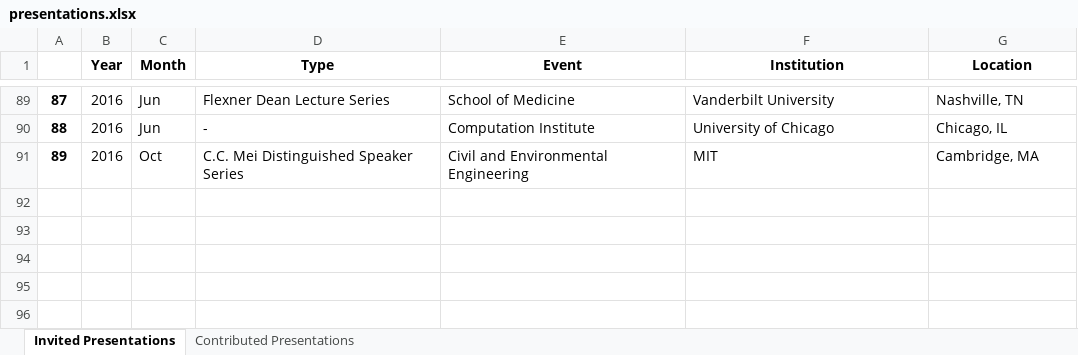
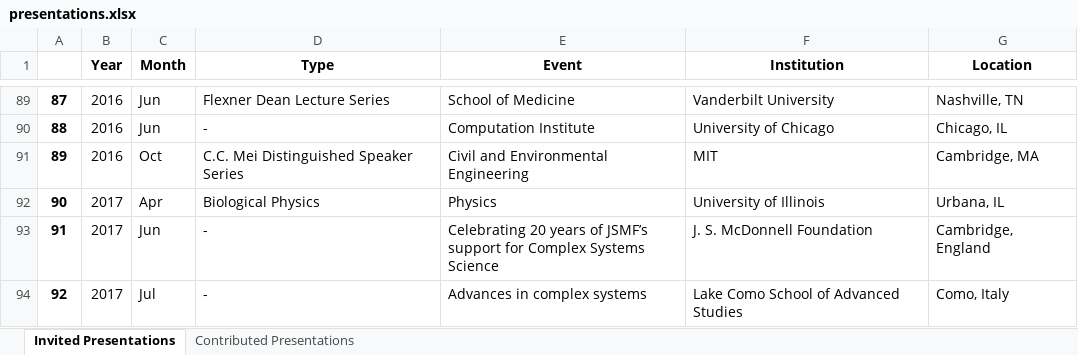
Before and after one commit to lamaral1968/maintaining_latex_cv, an Excel workbook: Data_files/presentations.xlsx, sheet Invited Presentations, drawn as a sheet; only a part is shown, gaps mark what is left out; values as stored, in another font and other column widths than the file's, no borders; the diff names each change by its address in the sheet, - before the commit and + after, or states it on an @@ line.

```diff
--- a/Data_files/presentations.xlsx (sheet Invited Presentations)
+++ b/Data_files/presentations.xlsx (sheet Invited Presentations)
+row 92: 90 | 2017 | Apr | Biological Physics | Physics | University of Illinois | Urbana, IL
+row 93: 91 | 2017 | Jun | - | Celebrating 20 years of JSMF’s support for Complex Systems Science | J. S. McDonnell Foundation | Cambridge, England
+row 94: 92 | 2017 | Jul | - | Advances in complex systems | Lake Como School of Advanced Studies | Como, Italy
```
Also changed, not shown: Data_files/appointments.xlsx, Data_files/education.xlsx, 45 other files.
